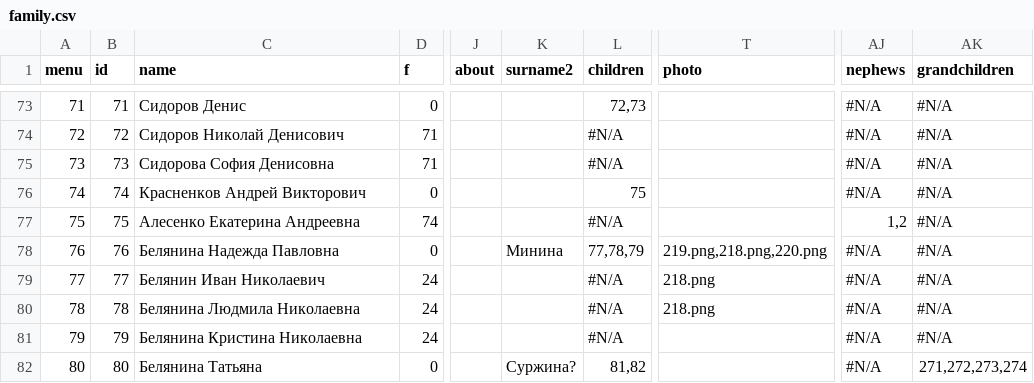
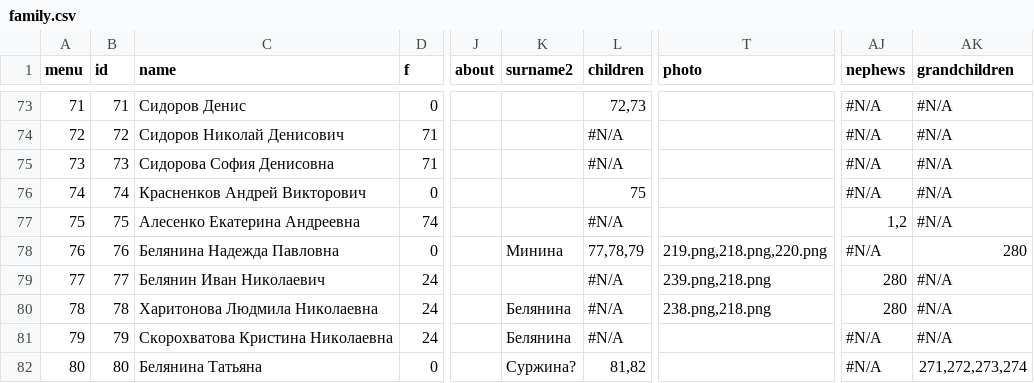
Before and after one commit to Itzamna/family, a CSV file: _data/family.csv, drawn as a sheet; only a part is shown, gaps mark what is left out; the diff covers the shown part only; the diff names each change by its address in the sheet, - before the commit and + after, or states it on an @@ line.

```diff
--- a/_data/family.csv
+++ b/_data/family.csv
-AK78 (grandchildren): #N/A
+AK78 (grandchildren): 280
-T79 (photo): 218.png
+T79 (photo): 239.png,218.png
-AJ79:AJ80 (nephews): #N/A
+AJ79:AJ80 (nephews): 280
-C80 (name): Белянина Людмила Николаевна
+C80 (name): Харитонова Людмила Николаевна
-K80:K81 (surname2): (empty)
+K80:K81 (surname2): Белянина
-T80 (photo): 218.png
+T80 (photo): 238.png,218.png
-C81 (name): Белянина Кристина Николаевна
+C81 (name): Скорохватова Кристина Николаевна
```
Also changed, not shown: 2 added rows and 7 edited cells elsewhere in this file, 7 other files.
